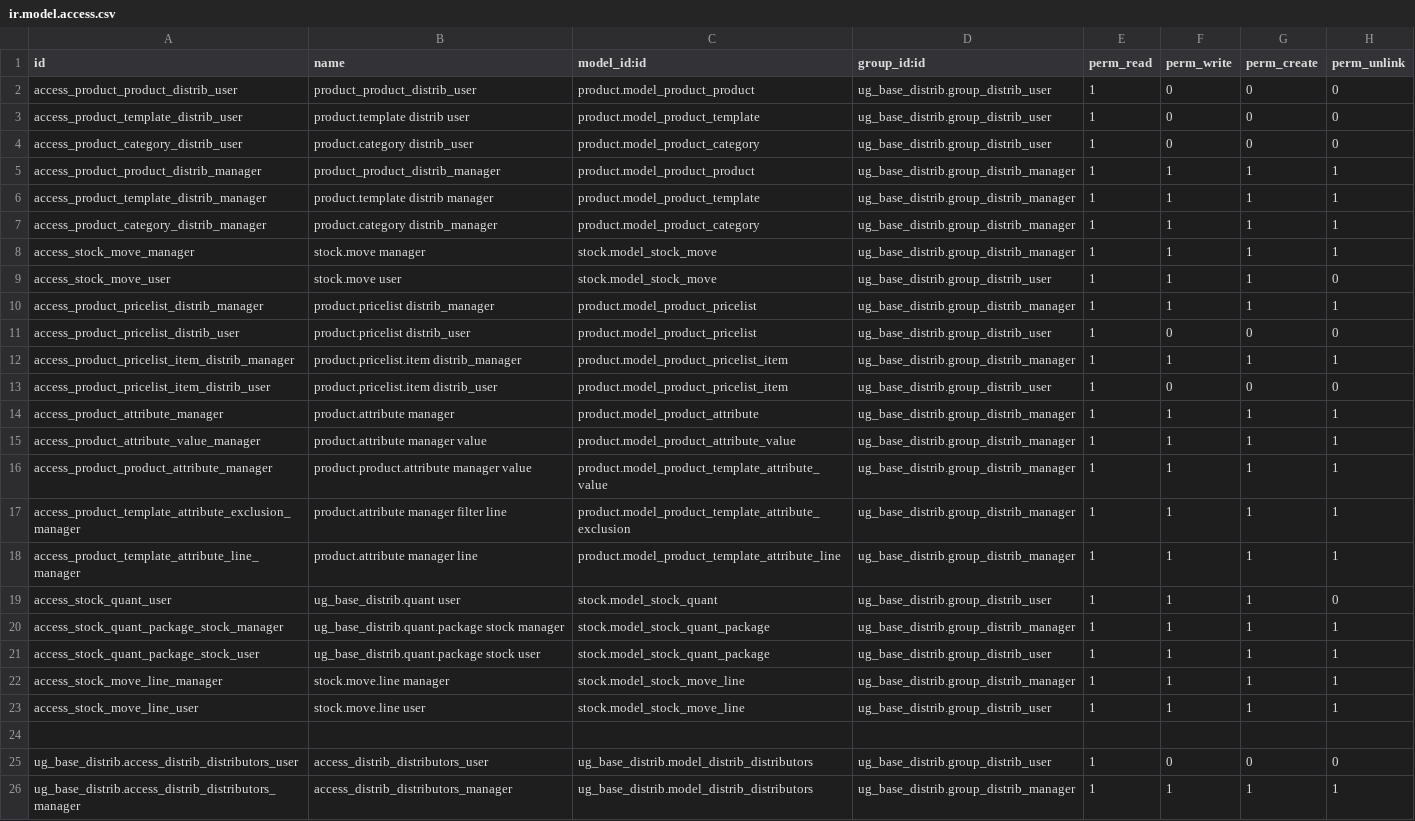
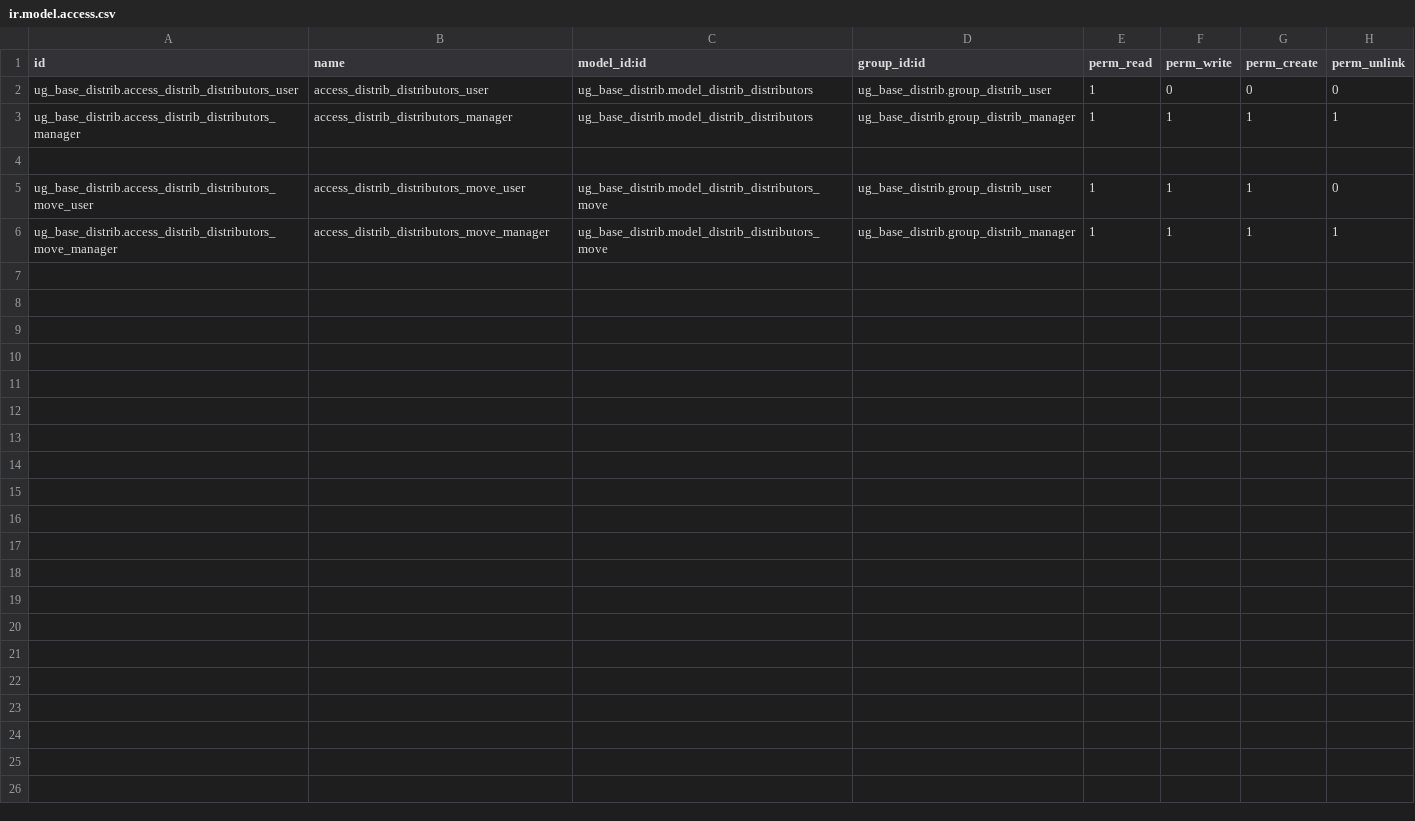
Before and after one commit to bakum/odoo_dev, a CSV file: addon_ugears/ug_base_distrib/security/ir.model.access.csv, drawn as a sheet.

```diff
--- a/addon_ugears/ug_base_distrib/security/ir.model.access.csv
+++ b/addon_ugears/ug_base_distrib/security/ir.model.access.csv
@@ -1,26 +1,6 @@
 id,name,model_id:id,group_id:id,perm_read,perm_write,perm_create,perm_unlink
-access_product_product_distrib_user,product_product_distrib_user,product.model_product_product,ug_base_distrib.group_distrib_user,1,0,0,0
-access_product_template_distrib_user,product.template distrib user,product.model_product_template,ug_base_distrib.group_distrib_user,1,0,0,0
-access_product_category_distrib_user,product.category distrib_user,product.model_product_category,ug_base_distrib.group_distrib_user,1,0,0,0
-access_product_product_distrib_manager,product_product_distrib_manager,product.model_product_product,ug_base_distrib.group_distrib_manager,1,1,1,1
-access_product_template_distrib_manager,product.template distrib manager,product.model_product_template,ug_base_distrib.group_distrib_manager,1,1,1,1
-access_product_category_distrib_manager,product.category distrib_manager,product.model_product_category,ug_base_distrib.group_distrib_manager,1,1,1,1
-access_stock_move_manager,stock.move manager,stock.model_stock_move,ug_base_distrib.group_distrib_manager,1,1,1,1
-access_stock_move_user,stock.move user,stock.model_stock_move,ug_base_distrib.group_distrib_user,1,1,1,0
-access_product_pricelist_distrib_manager,product.pricelist distrib_manager,product.model_product_pricelist,ug_base_distrib.group_distrib_manager,1,1,1,1
-access_product_pricelist_distrib_user,product.pricelist distrib_user,product.model_product_pricelist,ug_base_distrib.group_distrib_user,1,0,0,0
-access_product_pricelist_item_distrib_manager,product.pricelist.item distrib_manager,product.model_product_pricelist_item,ug_base_distrib.group_distrib_manager,1,1,1,1
-access_product_pricelist_item_distrib_user,product.pricelist.item distrib_user,product.model_product_pricelist_item,ug_base_distrib.group_distrib_user,1,0,0,0
-access_product_attribute_manager,product.attribute manager,product.model_product_attribute,ug_base_distrib.group_distrib_manager,1,1,1,1
-access_product_attribute_value_manager,product.attribute manager value,product.model_product_attribute_value,ug_base_distrib.group_distrib_manager,1,1,1,1
-access_product_product_attribute_manager,product.product.attribute manager value,product.model_product_template_attribute_value,ug_base_distrib.group_distrib_manager,1,1,1,1
-access_product_template_attribute_exclusion_manager,product.attribute manager filter line,product.model_product_template_attribute_exclusion,ug_base_distrib.group_distrib_manager,1,1,1,1
-access_product_template_attribute_line_manager,product.attribute manager line,product.model_product_template_attribute_line,ug_base_distrib.group_distrib_manager,1,1,1,1
-access_stock_quant_user,ug_base_distrib.quant user,stock.model_stock_quant,ug_base_distrib.group_distrib_user,1,1,1,0
-access_stock_quant_package_stock_manager,ug_base_distrib.quant.package stock manager,stock.model_stock_quant_package,ug_base_distrib.group_distrib_manager,1,1,1,1
-access_stock_quant_package_stock_user,ug_base_distrib.quant.package stock user,stock.model_stock_quant_package,ug_base_distrib.group_distrib_user,1,1,1,1
-access_stock_move_line_manager,stock.move.line manager,stock.model_stock_move_line,ug_base_distrib.group_distrib_manager,1,1,1,1
-access_stock_move_line_user,stock.move.line user,stock.model_stock_move_line,ug_base_distrib.group_distrib_user,1,1,1,1
-
 ug_base_distrib.access_distrib_distributors_user,access_distrib_distributors_user,ug_base_distrib.model_distrib_distributors,ug_base_distrib.group_distrib_user,1,0,0,0
 ug_base_distrib.access_distrib_distributors_manager,access_distrib_distributors_manager,ug_base_distrib.model_distrib_distributors,ug_base_distrib.group_distrib_manager,1,1,1,1
+
+ug_base_distrib.access_distrib_distributors_move_user,access_distrib_distributors_move_user,ug_base_distrib.model_distrib_distributors_move,ug_base_distrib.group_distrib_user,1,1,1,0
+ug_base_distrib.access_distrib_distributors_move_manager,access_distrib_distributors_move_manager,ug_base_distrib.model_distrib_distributors_move,ug_base_distrib.group_distrib_manager,1,1,1,1
```
Also changed, not shown: 11 other files.
